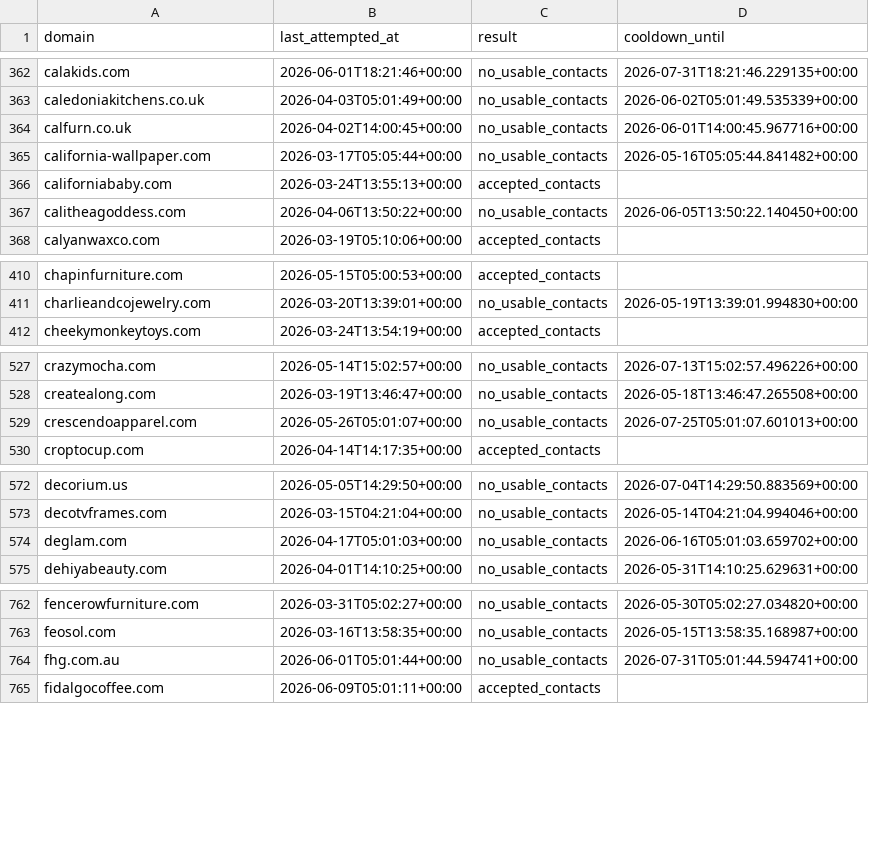
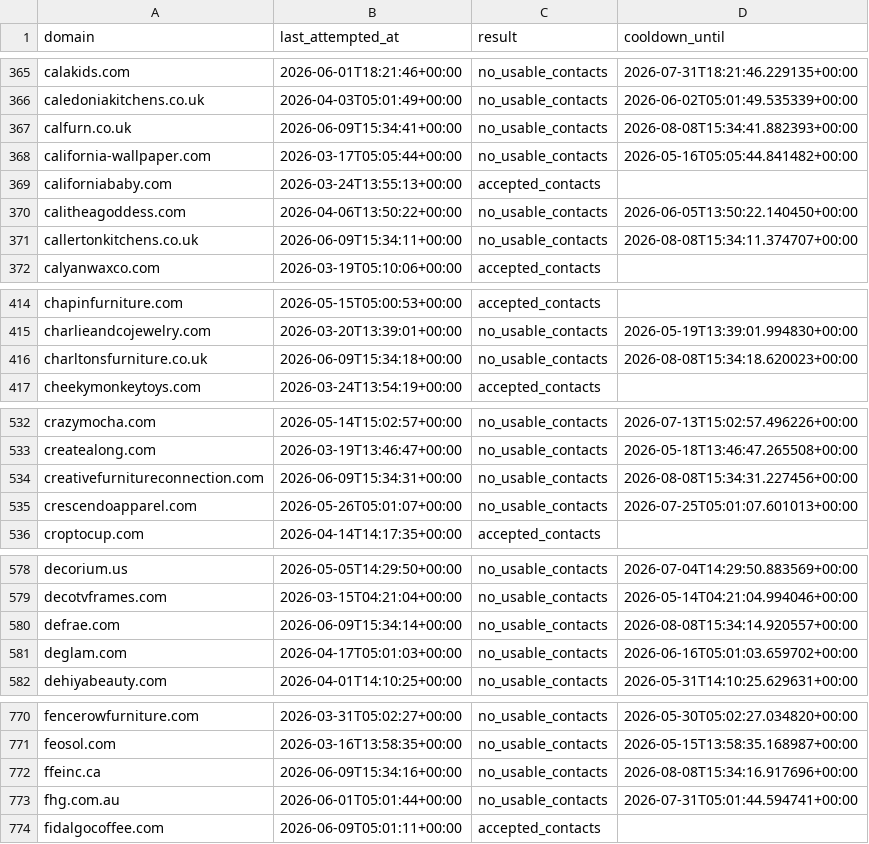
Before and after one commit to david-anata/Lead-scraper, a CSV file: state/apollo_attempts.csv, drawn as a sheet; only a part is shown, gaps mark what is left out; the diff covers the shown part only.

Commit message:
Update Apollo attempts state

```diff
--- a/state/apollo_attempts.csv
+++ b/state/apollo_attempts.csv
@@ -363,3 +366,3 @@ calakids.com,2026-06-01T18:21:46+00:00,no_usable_contacts,2026-07-31T18:21:46.22
 caledoniakitchens.co.uk,2026-04-03T05:01:49+00:00,no_usable_contacts,2026-06-02T05:01:49.535339+00:00
-calfurn.co.uk,2026-04-02T14:00:45+00:00,no_usable_contacts,2026-06-01T14:00:45.967716+00:00
+calfurn.co.uk,2026-06-09T15:34:41+00:00,no_usable_contacts,2026-08-08T15:34:41.882393+00:00
 california-wallpaper.com,2026-03-17T05:05:44+00:00,no_usable_contacts,2026-05-16T05:05:44.841482+00:00
@@ -367,2 +370,3 @@ californiababy.com,2026-03-24T13:55:13+00:00,accepted_contacts,
 calitheagoddess.com,2026-04-06T13:50:22+00:00,no_usable_contacts,2026-06-05T13:50:22.140450+00:00
+callertonkitchens.co.uk,2026-06-09T15:34:11+00:00,no_usable_contacts,2026-08-08T15:34:11.374707+00:00
 calyanwaxco.com,2026-03-19T05:10:06+00:00,accepted_contacts,
@@ -411,2 +415,3 @@ chapinfurniture.com,2026-05-15T05:00:53+00:00,accepted_contacts,
 charlieandcojewelry.com,2026-03-20T13:39:01+00:00,no_usable_contacts,2026-05-19T13:39:01.994830+00:00
+charltonsfurniture.co.uk,2026-06-09T15:34:18+00:00,no_usable_contacts,2026-08-08T15:34:18.620023+00:00
 cheekymonkeytoys.com,2026-03-24T13:54:19+00:00,accepted_contacts,
@@ -528,2 +533,3 @@ crazymocha.com,2026-05-14T15:02:57+00:00,no_usable_contacts,2026-07-13T15:02:57.
 createalong.com,2026-03-19T13:46:47+00:00,no_usable_contacts,2026-05-18T13:46:47.265508+00:00
+creativefurnitureconnection.com,2026-06-09T15:34:31+00:00,no_usable_contacts,2026-08-08T15:34:31.227456+00:00
 crescendoapparel.com,2026-05-26T05:01:07+00:00,no_usable_contacts,2026-07-25T05:01:07.601013+00:00
@@ -573,2 +579,3 @@ decorium.us,2026-05-05T14:29:50+00:00,no_usable_contacts,2026-07-04T14:29:50.883
 decotvframes.com,2026-03-15T04:21:04+00:00,no_usable_contacts,2026-05-14T04:21:04.994046+00:00
+defrae.com,2026-06-09T15:34:14+00:00,no_usable_contacts,2026-08-08T15:34:14.920557+00:00
 deglam.com,2026-04-17T05:01:03+00:00,no_usable_contacts,2026-06-16T05:01:03.659702+00:00
@@ -763,2 +771,3 @@ fencerowfurniture.com,2026-03-31T05:02:27+00:00,no_usable_contacts,2026-05-30T05
 feosol.com,2026-03-16T13:58:35+00:00,no_usable_contacts,2026-05-15T13:58:35.168987+00:00
+ffeinc.ca,2026-06-09T15:34:16+00:00,no_usable_contacts,2026-08-08T15:34:16.917696+00:00
 fhg.com.au,2026-06-01T05:01:44+00:00,no_usable_contacts,2026-07-31T05:01:44.594741+00:00
```
Also changed, not shown: 14 added rows and 4 edited cells elsewhere in this file.
